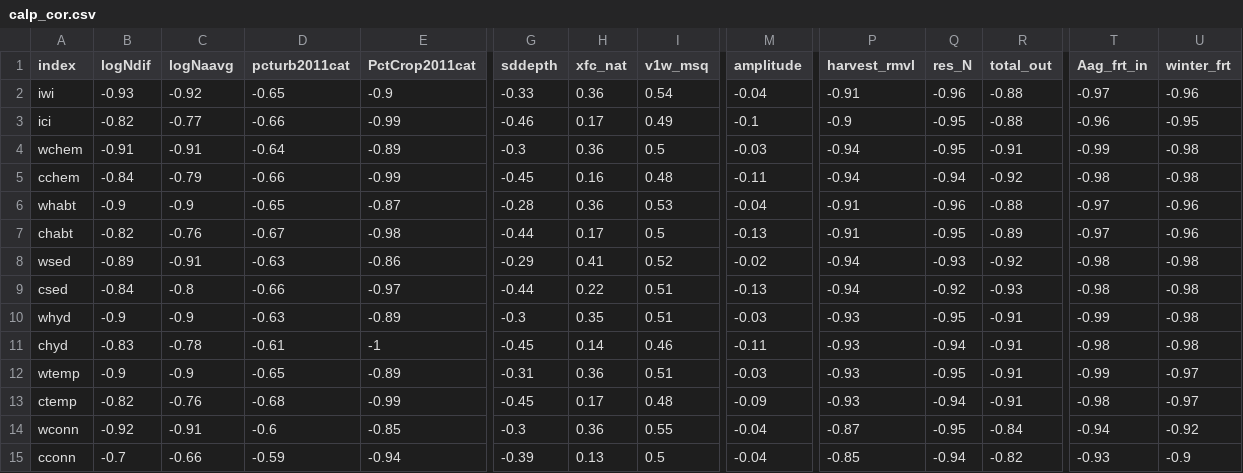
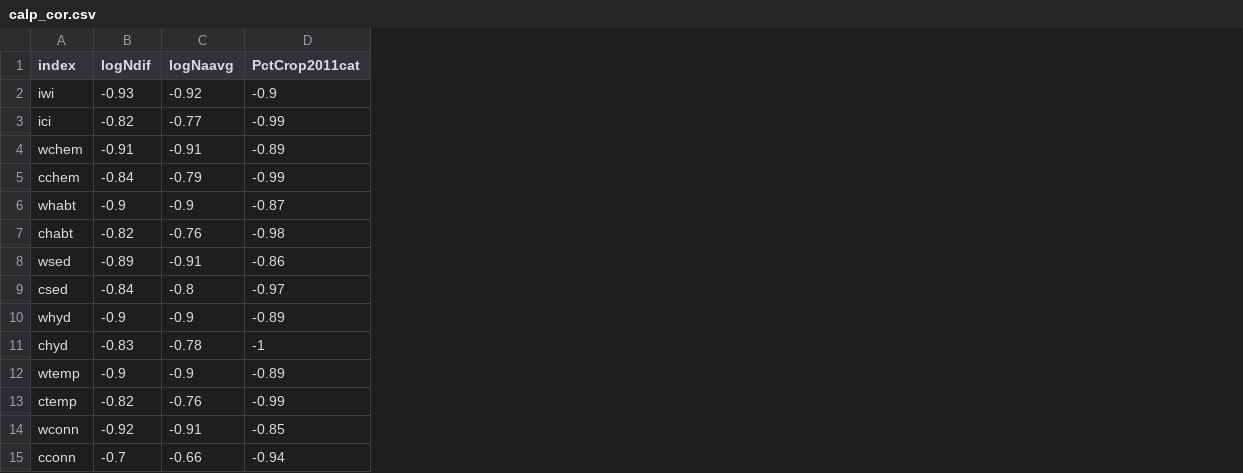
Before and after one commit to USEPA/watershed_integrity, a CSV file: data/calp_cor.csv, drawn as a sheet; only a part is shown, gaps mark what is left out; the diff names each change by its address in the sheet, - before the commit and + after, or states it on an @@ line.

```diff
--- a/data/calp_cor.csv
+++ b/data/calp_cor.csv
-column D (pcturb2011cat), rows 2-15: -0.65 | -0.66 | -0.64 | -0.66 | -0.65 | -0.67 | -0.63 | -0.66 | -0.63 | -0.61 | -0.65 | -0.68 | -0.6 | -0.59
-column G (sddepth), rows 2-15: -0.33 | -0.46 | -0.3 | -0.45 | -0.28 | -0.44 | -0.29 | -0.44 | -0.3 | -0.45 | -0.31 | -0.45 | -0.3 | -0.39
-column H (xfc_nat), rows 2-15: 0.36 | 0.17 | 0.36 | 0.16 | 0.36 | 0.17 | 0.41 | 0.22 | 0.35 | 0.14 | 0.36 | 0.17 | 0.36 | 0.13
-column I (v1w_msq), rows 2-15: 0.54 | 0.49 | 0.5 | 0.48 | 0.53 | 0.5 | 0.52 | 0.51 | 0.51 | 0.46 | 0.51 | 0.48 | 0.55 | 0.5
-column M (amplitude), rows 2-15: -0.04 | -0.1 | -0.03 | -0.11 | -0.04 | -0.13 | -0.02 | -0.13 | -0.03 | -0.11 | -0.03 | -0.09 | -0.04 | -0.04
-column P (harvest_rmvl), rows 2-15: -0.91 | -0.9 | -0.94 | -0.94 | -0.91 | -0.91 | -0.94 | -0.94 | -0.93 | -0.93 | -0.93 | -0.93 | -0.87 | -0.85
-column Q (res_N), rows 2-15: -0.96 | -0.95 | -0.95 | -0.94 | -0.96 | -0.95 | -0.93 | -0.92 | -0.95 | -0.94 | -0.95 | -0.94 | -0.95 | -0.94
-column R (total_out), rows 2-15: -0.88 | -0.88 | -0.91 | -0.92 | -0.88 | -0.89 | -0.92 | -0.93 | -0.91 | -0.91 | -0.91 | -0.91 | -0.84 | -0.82
-column T (Aag_frt_in), rows 2-15: -0.97 | -0.96 | -0.99 | -0.98 | -0.97 | -0.97 | -0.98 | -0.98 | -0.99 | -0.98 | -0.99 | -0.98 | -0.94 | -0.93
-column U (winter_frt), rows 2-15: -0.96 | -0.95 | -0.98 | -0.98 | -0.96 | -0.96 | -0.98 | -0.98 | -0.98 | -0.98 | -0.97 | -0.97 | -0.92 | -0.9
```
Also changed, not shown: data/chpt_cor.csv, data/nrrb_cor.csv, 10 other files.
